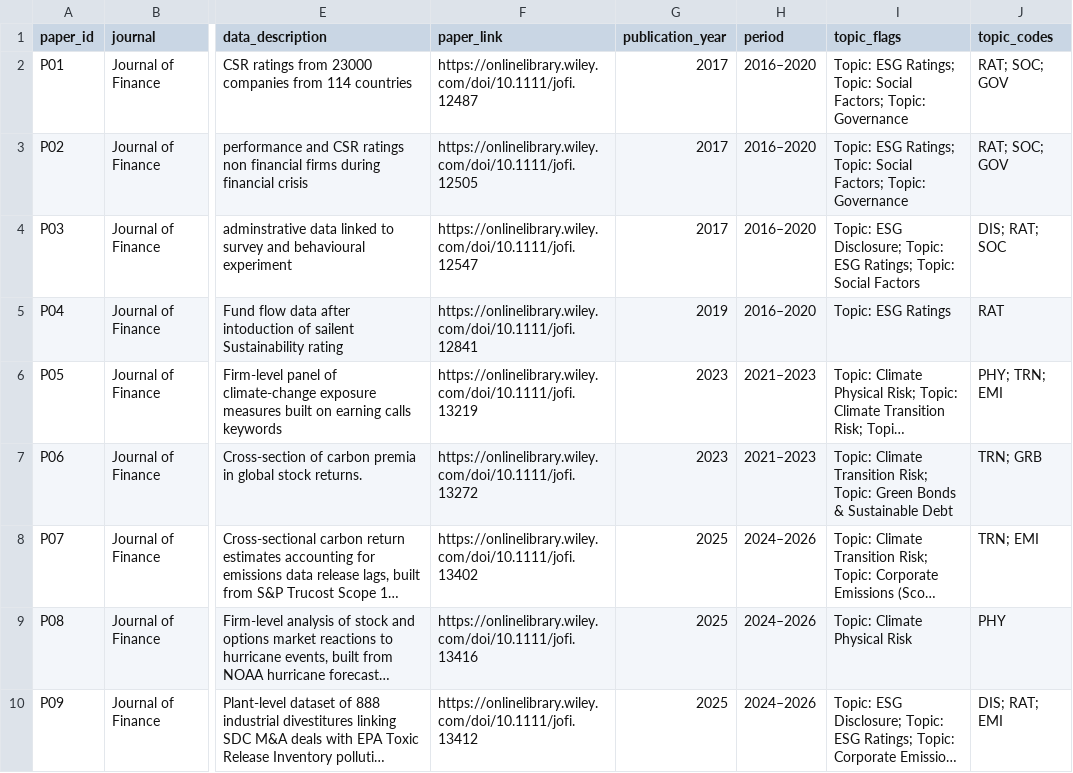
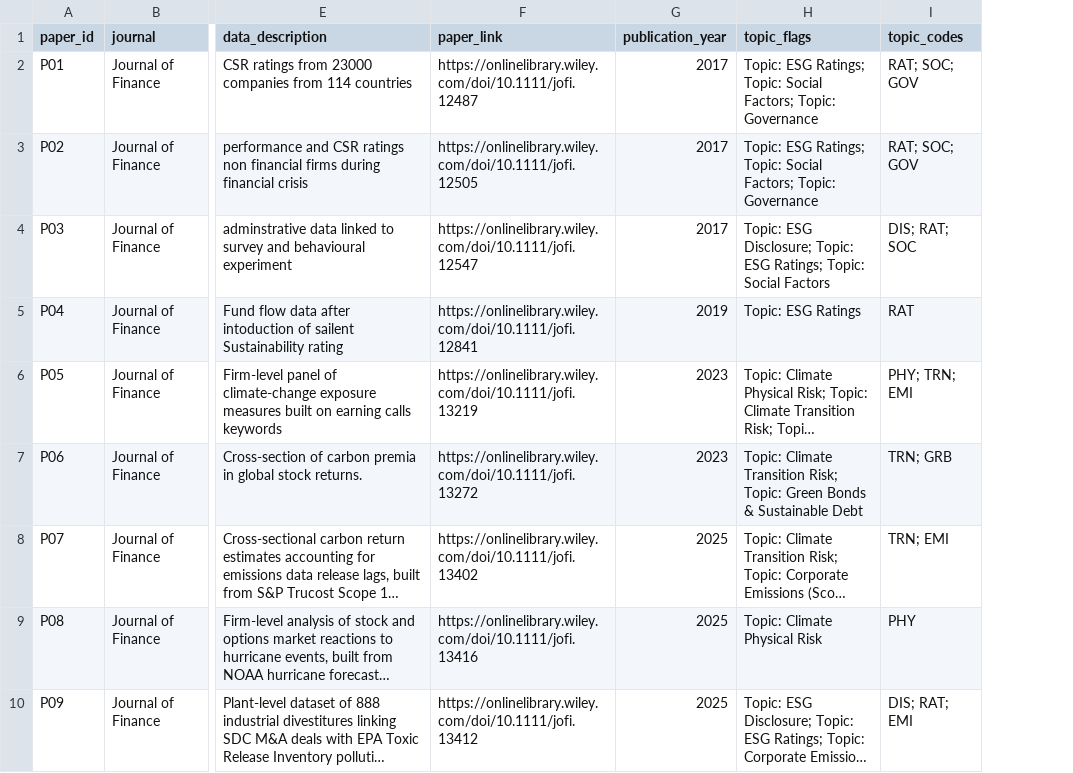
Before and after one commit to btogno/Sustainable-finance-data, a CSV file: data/sustfin_datasets.csv, drawn as a sheet; only a part is shown, gaps mark what is left out; long unchanged cells end in …; the diff names each change by its address in the sheet, - before the commit and + after, or states it on an @@ line.

Commit message:
Keep period out of the derived schema; compute it on the fly instead
The previous commit added `period` as a 37th derived field, which would have
made the outline's "36 fields per paper" (Thesis_Outline_v5 §6.2) stale the
moment it shipped. Reverts to computing the four period buckets from
publication_year in build_docs.py and verify.py (mirroring PERIOD_BOUNDS,
declared once in derive.py) rather than storing them. Schema is back to 36
fields; all period tables produce identical figures.

make verify: 152 checks (one fewer than the last commit's 153 -- the
redundant field-matches-computation check no longer applies).

```diff
--- a/data/sustfin_datasets.csv
+++ b/data/sustfin_datasets.csv
-column H (period), rows 2-10: 2016–2020 | 2016–2020 | 2016–2020 | 2016–2020 | 2021–2023 | 2021–2023 | 2024–2026 | 2024–2026 | 2024–2026
```
Also changed, not shown: 5 other files.
